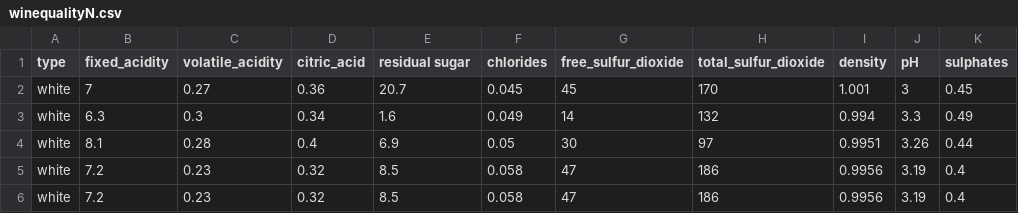
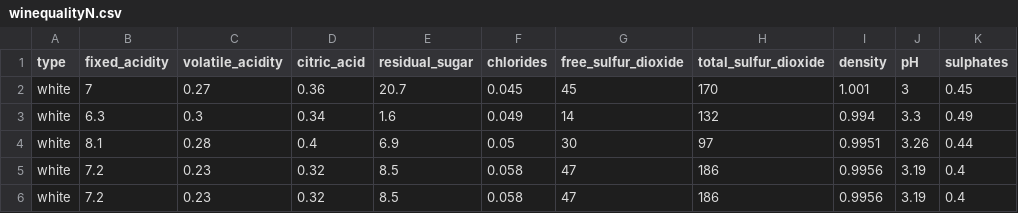
Before and after one commit to JaimeBC0646/datasets, a CSV file: winequalityN.csv, drawn as a sheet; only a part is shown; the diff names each change by its address in the sheet, - before the commit and + after, or states it on an @@ line.

Commit message:
Update winequalityN.csv

```diff
--- a/winequalityN.csv
+++ b/winequalityN.csv
-E1: residual sugar
+E1: residual_sugar
```
